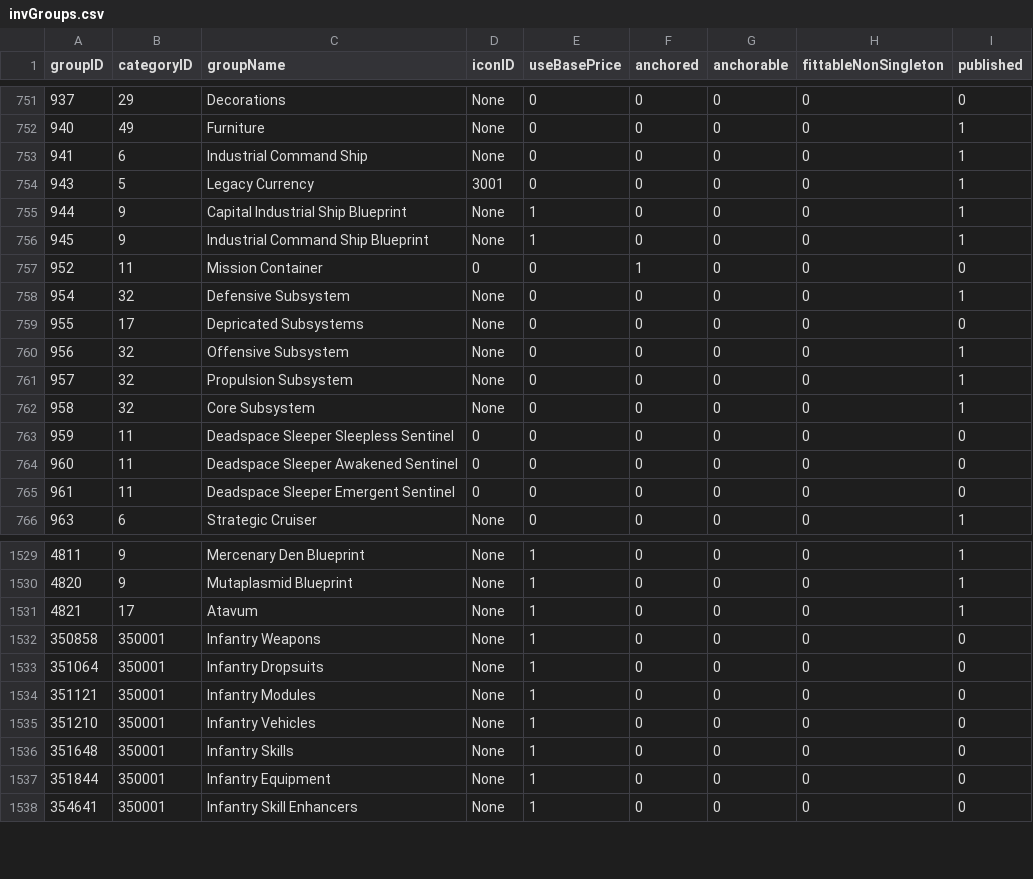
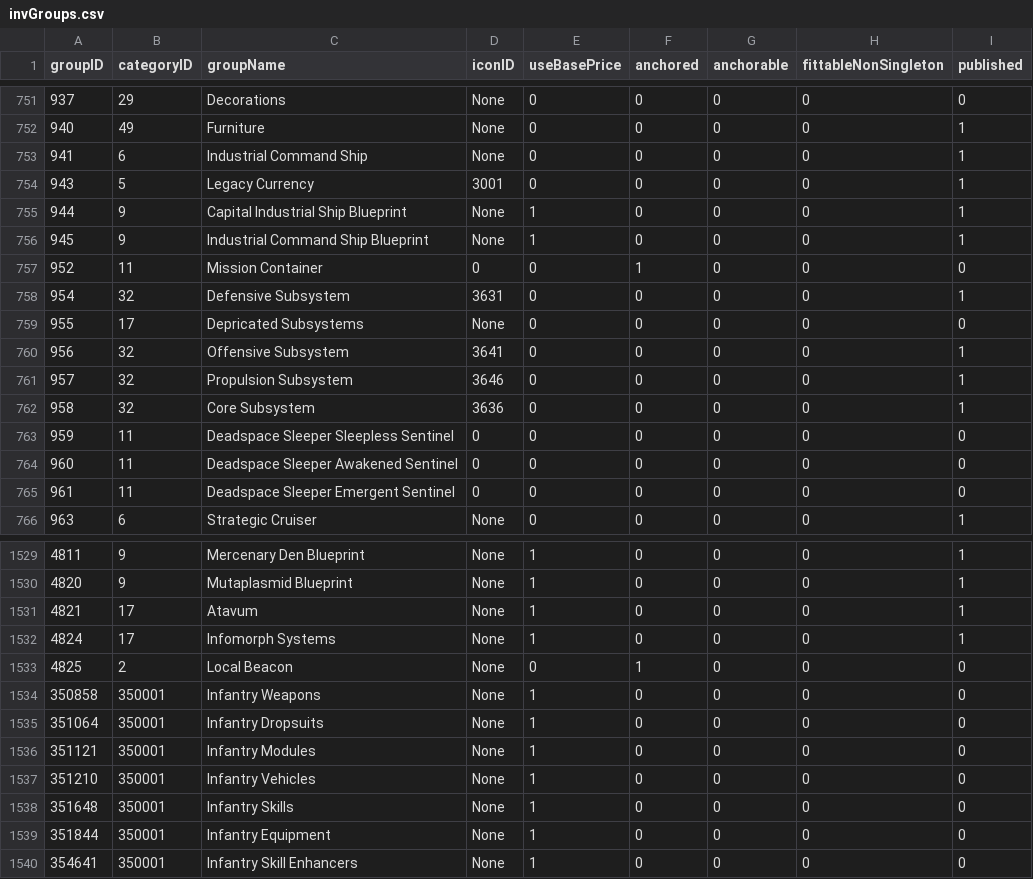
Before and after one commit to wanderer-industries/wanderer, a CSV file: priv/repo/data/invGroups.csv, drawn as a sheet; only a part is shown, gaps mark what is left out.

```diff
--- a/priv/repo/data/invGroups.csv
+++ b/priv/repo/data/invGroups.csv
@@ -757,7 +757,7 @@ groupID,categoryID,groupName,iconID,useBasePrice,anchored,anchorable,fittableNon
 952,11,Mission Container,0,0,1,0,0,0
-954,32,Defensive Subsystem,None,0,0,0,0,1
+954,32,Defensive Subsystem,3631,0,0,0,0,1
 955,17,Depricated Subsystems,None,0,0,0,0,0
-956,32,Offensive Subsystem,None,0,0,0,0,1
-957,32,Propulsion Subsystem,None,0,0,0,0,1
-958,32,Core Subsystem,None,0,0,0,0,1
+956,32,Offensive Subsystem,3641,0,0,0,0,1
+957,32,Propulsion Subsystem,3646,0,0,0,0,1
+958,32,Core Subsystem,3636,0,0,0,0,1
 959,11,Deadspace Sleeper Sleepless Sentinel,0,0,0,0,0,0
@@ -1531,2 +1531,4 @@ groupID,categoryID,groupName,iconID,useBasePrice,anchored,anchorable,fittableNon
 4821,17,Atavum,None,1,0,0,0,1
+4824,17,Infomorph Systems,None,1,0,0,0,1
+4825,2,Local Beacon,None,0,1,0,0,0
 350858,350001,Infantry Weapons,None,1,0,0,0,0
```
Also changed, not shown: 9 other files.
